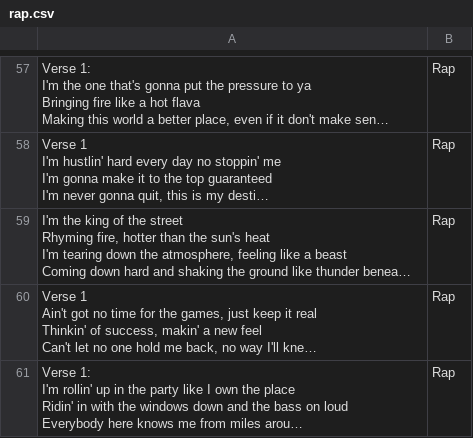
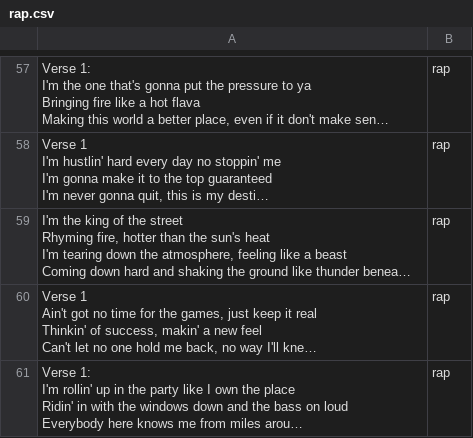
Before and after one commit to elliotdauber/nlp-datagen, a CSV file: datagen/generated_data/rap.csv, drawn as a sheet; only a part is shown, gaps mark what is left out; long unchanged cells end in …; the diff covers the shown part only; the diff names each change by its address in the sheet, - before the commit and + after, or states it on an @@ line.

```diff
--- a/datagen/generated_data/rap.csv
+++ b/datagen/generated_data/rap.csv
-B57:B61: Rap
+B57:B61: rap
```
Also changed, not shown: 4 added rows, 4 removed rows and 54 edited cells elsewhere in this file, datagen/generated_data/gospel.csv, datagen/generated_data/metal.csv, 5 other files.
